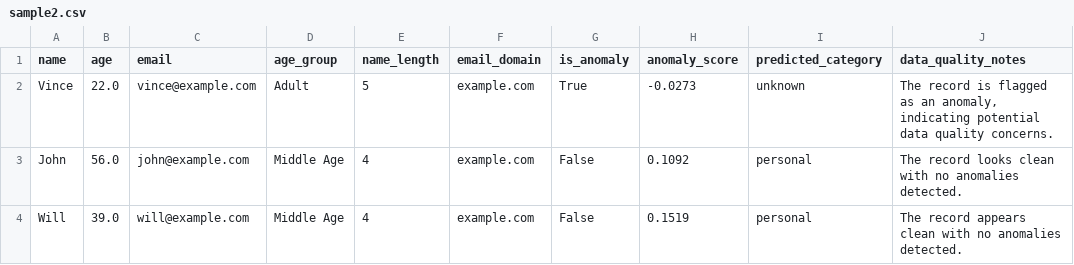
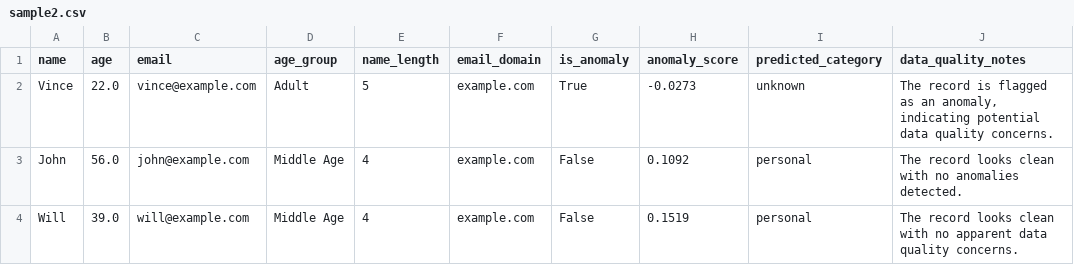
Before and after one commit to stvetang/Dataset-Preprocessing-Pipeline, a CSV file: airflow/dags/enriched_data/sample2.csv, drawn as a sheet.

```diff
--- a/airflow/dags/enriched_data/sample2.csv
+++ b/airflow/dags/enriched_data/sample2.csv
@@ -3,2 +3,2 @@ Vince,22.0,vince@example.com,Adult,5,example.com,True,-0.0273,unknown,"The recor
 John,56.0,john@example.com,Middle Age,4,example.com,False,0.1092,personal,The record looks clean with no anomalies detected.
-Will,39.0,will@example.com,Middle Age,4,example.com,False,0.1519,personal,The record appears clean with no anomalies detected.
+Will,39.0,will@example.com,Middle Age,4,example.com,False,0.1519,personal,The record looks clean with no apparent data quality concerns.
```
Also changed, not shown: airflow/dags/enriched_data/sample1.csv, 1 other file.
